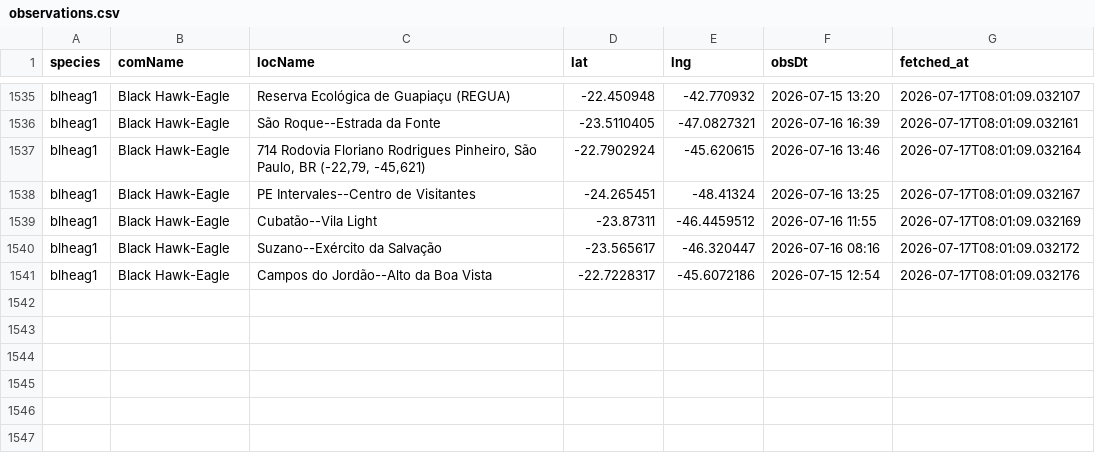
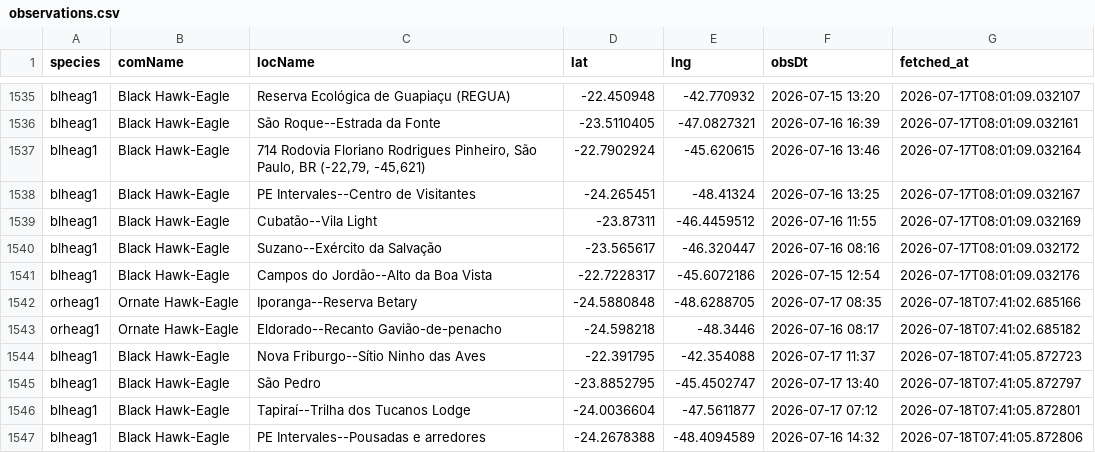
Before and after one commit to LucasEmerickTorrezani/ebird-aguias-de-penacho-dashboard, a CSV file: data/observations.csv, drawn as a sheet; only a part is shown, gaps mark what is left out.

```diff
--- a/data/observations.csv
+++ b/data/observations.csv
@@ -1541 +1541,7 @@ blheag1,Black Hawk-Eagle,Suzano--Exército da Salvação,-23.565617,-46.320447,2
 blheag1,Black Hawk-Eagle,Campos do Jordão--Alto da Boa Vista,-22.7228317,-45.6072186,2026-07-15 12:54,2026-07-17T08:01:09.032176
+orheag1,Ornate Hawk-Eagle,Iporanga--Reserva Betary,-24.5880848,-48.6288705,2026-07-17 08:35,2026-07-18T07:41:02.685166
+orheag1,Ornate Hawk-Eagle,Eldorado--Recanto Gavião-de-penacho,-24.598218,-48.3446,2026-07-16 08:17,2026-07-18T07:41:02.685182
+blheag1,Black Hawk-Eagle,Nova Friburgo--Sítio Ninho das Aves,-22.391795,-42.354088,2026-07-17 11:37,2026-07-18T07:41:05.872723
+blheag1,Black Hawk-Eagle,São Pedro,-23.8852795,-45.4502747,2026-07-17 13:40,2026-07-18T07:41:05.872797
+blheag1,Black Hawk-Eagle,Tapiraí--Trilha dos Tucanos Lodge,-24.0036604,-47.5611877,2026-07-17 07:12,2026-07-18T07:41:05.872801
+blheag1,Black Hawk-Eagle,PE Intervales--Pousadas e arredores,-24.2678388,-48.4094589,2026-07-16 14:32,2026-07-18T07:41:05.872806
```
